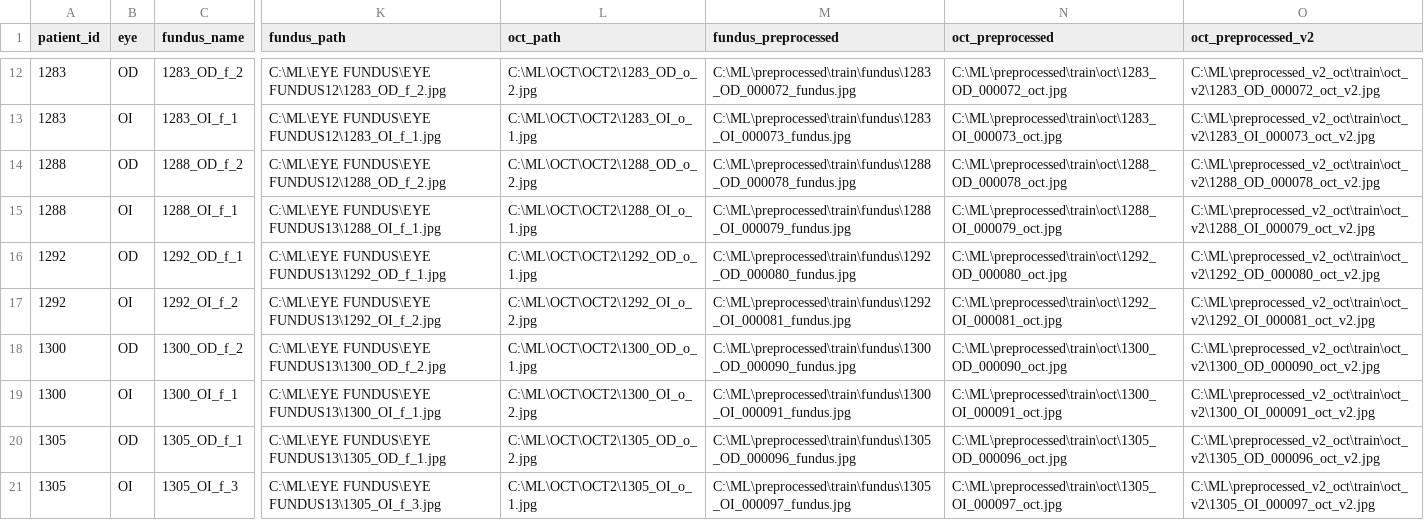
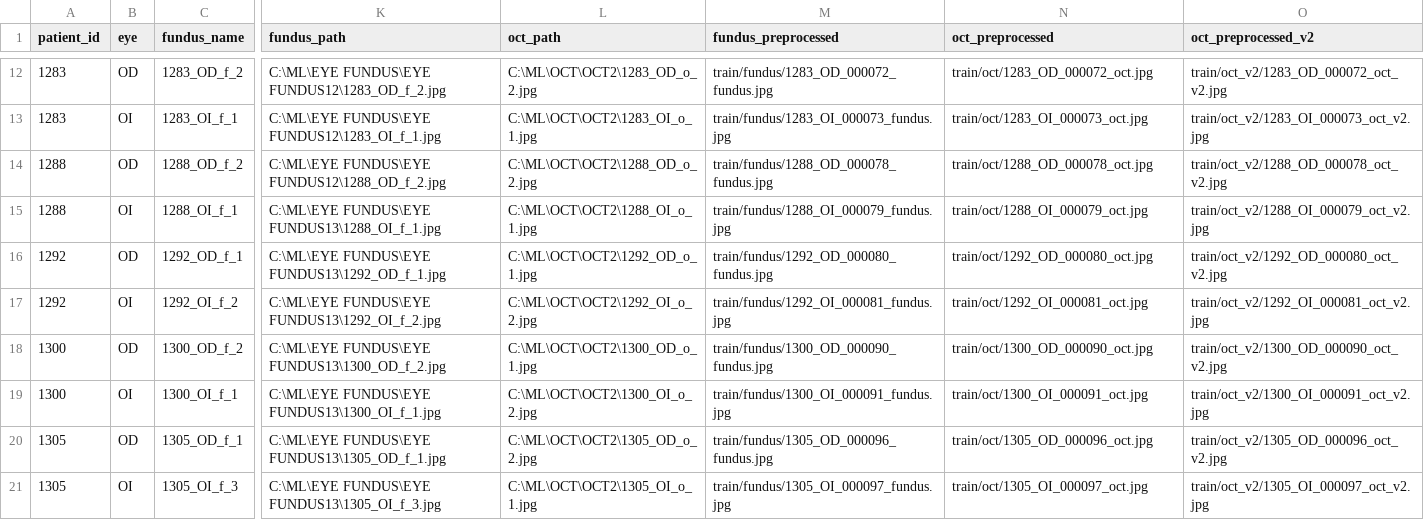
Before and after one commit to nillsu/bmm498-group3-project, a CSV file: splits/fold_0/val.csv, drawn as a sheet; only a part is shown, gaps mark what is left out; the diff covers the shown part only; the diff names each change by its address in the sheet, - before the commit and + after, or states it on an @@ line.

```diff
--- a/splits/fold_0/val.csv
+++ b/splits/fold_0/val.csv
-M12 (fundus_preprocessed): C:\ML\preprocessed\train\fundus\1283_OD_000072_fundus.jpg
+M12 (fundus_preprocessed): train/fundus/1283_OD_000072_fundus.jpg
-N12 (oct_preprocessed): C:\ML\preprocessed\train\oct\1283_OD_000072_oct.jpg
+N12 (oct_preprocessed): train/oct/1283_OD_000072_oct.jpg
-O12 (oct_preprocessed_v2): C:\ML\preprocessed_v2_oct\train\oct_v2\1283_OD_000072_oct_v2.jpg
+O12 (oct_preprocessed_v2): train/oct_v2/1283_OD_000072_oct_v2.jpg
-M13 (fundus_preprocessed): C:\ML\preprocessed\train\fundus\1283_OI_000073_fundus.jpg
+M13 (fundus_preprocessed): train/fundus/1283_OI_000073_fundus.jpg
-N13 (oct_preprocessed): C:\ML\preprocessed\train\oct\1283_OI_000073_oct.jpg
+N13 (oct_preprocessed): train/oct/1283_OI_000073_oct.jpg
-O13 (oct_preprocessed_v2): C:\ML\preprocessed_v2_oct\train\oct_v2\1283_OI_000073_oct_v2.jpg
+O13 (oct_preprocessed_v2): train/oct_v2/1283_OI_000073_oct_v2.jpg
-M14 (fundus_preprocessed): C:\ML\preprocessed\train\fundus\1288_OD_000078_fundus.jpg
+M14 (fundus_preprocessed): train/fundus/1288_OD_000078_fundus.jpg
-N14 (oct_preprocessed): C:\ML\preprocessed\train\oct\1288_OD_000078_oct.jpg
+N14 (oct_preprocessed): train/oct/1288_OD_000078_oct.jpg
-O14 (oct_preprocessed_v2): C:\ML\preprocessed_v2_oct\train\oct_v2\1288_OD_000078_oct_v2.jpg
+O14 (oct_preprocessed_v2): train/oct_v2/1288_OD_000078_oct_v2.jpg
-M15 (fundus_preprocessed): C:\ML\preprocessed\train\fundus\1288_OI_000079_fundus.jpg
+M15 (fundus_preprocessed): train/fundus/1288_OI_000079_fundus.jpg
-N15 (oct_preprocessed): C:\ML\preprocessed\train\oct\1288_OI_000079_oct.jpg
+N15 (oct_preprocessed): train/oct/1288_OI_000079_oct.jpg
-O15 (oct_preprocessed_v2): C:\ML\preprocessed_v2_oct\train\oct_v2\1288_OI_000079_oct_v2.jpg
+O15 (oct_preprocessed_v2): train/oct_v2/1288_OI_000079_oct_v2.jpg
-M16 (fundus_preprocessed): C:\ML\preprocessed\train\fundus\1292_OD_000080_fundus.jpg
+M16 (fundus_preprocessed): train/fundus/1292_OD_000080_fundus.jpg
-N16 (oct_preprocessed): C:\ML\preprocessed\train\oct\1292_OD_000080_oct.jpg
+N16 (oct_preprocessed): train/oct/1292_OD_000080_oct.jpg
-O16 (oct_preprocessed_v2): C:\ML\preprocessed_v2_oct\train\oct_v2\1292_OD_000080_oct_v2.jpg
+O16 (oct_preprocessed_v2): train/oct_v2/1292_OD_000080_oct_v2.jpg
-M17 (fundus_preprocessed): C:\ML\preprocessed\train\fundus\1292_OI_000081_fundus.jpg
+M17 (fundus_preprocessed): train/fundus/1292_OI_000081_fundus.jpg
-N17 (oct_preprocessed): C:\ML\preprocessed\train\oct\1292_OI_000081_oct.jpg
+N17 (oct_preprocessed): train/oct/1292_OI_000081_oct.jpg
-O17 (oct_preprocessed_v2): C:\ML\preprocessed_v2_oct\train\oct_v2\1292_OI_000081_oct_v2.jpg
+O17 (oct_preprocessed_v2): train/oct_v2/1292_OI_000081_oct_v2.jpg
-M18 (fundus_preprocessed): C:\ML\preprocessed\train\fundus\1300_OD_000090_fundus.jpg
+M18 (fundus_preprocessed): train/fundus/1300_OD_000090_fundus.jpg
-N18 (oct_preprocessed): C:\ML\preprocessed\train\oct\1300_OD_000090_oct.jpg
+N18 (oct_preprocessed): train/oct/1300_OD_000090_oct.jpg
-O18 (oct_preprocessed_v2): C:\ML\preprocessed_v2_oct\train\oct_v2\1300_OD_000090_oct_v2.jpg
+O18 (oct_preprocessed_v2): train/oct_v2/1300_OD_000090_oct_v2.jpg
-M19 (fundus_preprocessed): C:\ML\preprocessed\train\fundus\1300_OI_000091_fundus.jpg
+M19 (fundus_preprocessed): train/fundus/1300_OI_000091_fundus.jpg
-N19 (oct_preprocessed): C:\ML\preprocessed\train\oct\1300_OI_000091_oct.jpg
+N19 (oct_preprocessed): train/oct/1300_OI_000091_oct.jpg
-O19 (oct_preprocessed_v2): C:\ML\preprocessed_v2_oct\train\oct_v2\1300_OI_000091_oct_v2.jpg
+O19 (oct_preprocessed_v2): train/oct_v2/1300_OI_000091_oct_v2.jpg
-M20 (fundus_preprocessed): C:\ML\preprocessed\train\fundus\1305_OD_000096_fundus.jpg
+M20 (fundus_preprocessed): train/fundus/1305_OD_000096_fundus.jpg
-N20 (oct_preprocessed): C:\ML\preprocessed\train\oct\1305_OD_000096_oct.jpg
+N20 (oct_preprocessed): train/oct/1305_OD_000096_oct.jpg
-O20 (oct_preprocessed_v2): C:\ML\preprocessed_v2_oct\train\oct_v2\1305_OD_000096_oct_v2.jpg
+O20 (oct_preprocessed_v2): train/oct_v2/1305_OD_000096_oct_v2.jpg
-M21 (fundus_preprocessed): C:\ML\preprocessed\train\fundus\1305_OI_000097_fundus.jpg
+M21 (fundus_preprocessed): train/fundus/1305_OI_000097_fundus.jpg
-N21 (oct_preprocessed): C:\ML\preprocessed\train\oct\1305_OI_000097_oct.jpg
+N21 (oct_preprocessed): train/oct/1305_OI_000097_oct.jpg
-O21 (oct_preprocessed_v2): C:\ML\preprocessed_v2_oct\train\oct_v2\1305_OI_000097_oct_v2.jpg
+O21 (oct_preprocessed_v2): train/oct_v2/1305_OI_000097_oct_v2.jpg
```
Also changed, not shown: 165 edited cells elsewhere in this file, dataset_csv/pairs_test_oct_v2.csv, dataset_csv/pairs_val_oct_v2.csv, 11 other files.
